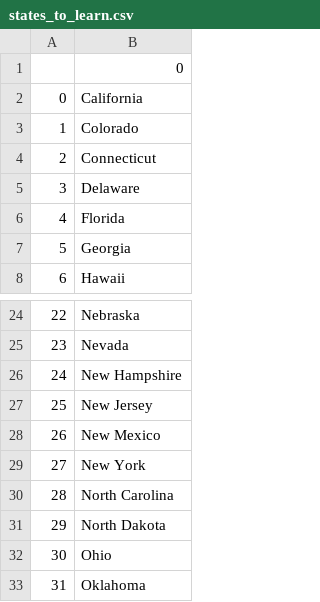
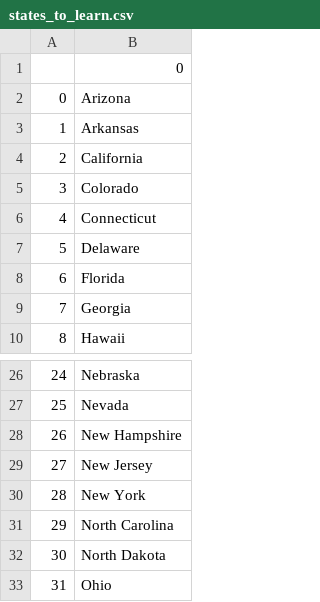
Before and after one commit to Kvidakovic1/Python-Exercises, a CSV file: US_States/us-states-game-start/states_to_learn.csv, drawn as a sheet; only a part is shown, gaps mark what is left out; the shorter side is filled out with more unchanged rows; removed rows and columns are numbered as before the commit, all else as after; the diff names each change by its address in the sheet, - before the commit and + after, or states it on an @@ line.

Commit message:
ListComprehension
Updated not guessed states with fewer lines of code  using list comprehension

```diff
--- a/US_States/us-states-game-start/states_to_learn.csv
+++ b/US_States/us-states-game-start/states_to_learn.csv
+row 2: 0 | Arizona
+row 3: 1 | Arkansas
@@ column A renumbered from row 4 down @@
-row 28: 26 | New Mexico
```
Also changed, not shown: 1 other file.
